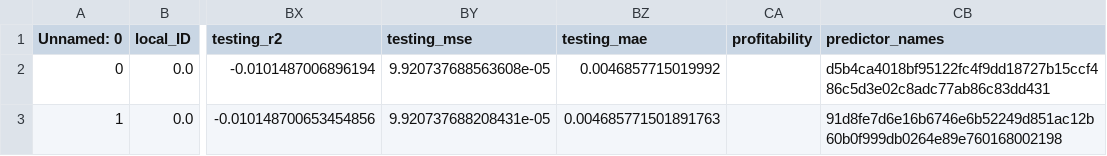
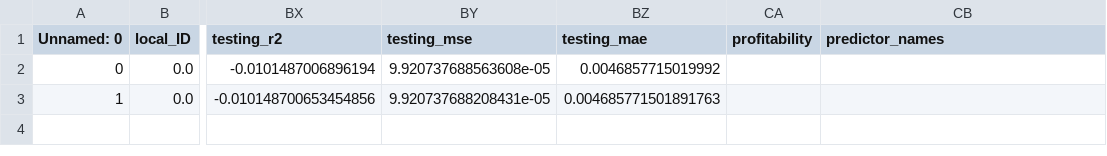
Before and after one commit to FabioGreenwood/Social-Media-and-News-Article-Sentiment-Analysis-for-Stock-Market-Autotrading, a CSV file: outputs/performance_test_3.csv, drawn as a sheet; only a part is shown, gaps mark what is left out; the diff names each change by its address in the sheet, - before the commit and + after, or states it on an @@ line.

```diff
--- a/outputs/performance_test_3.csv
+++ b/outputs/performance_test_3.csv
-CB2 (predictor_names): d5b4ca4018bf95122fc4f9dd18727b15ccf486c5d3e02c8adc77ab86c83dd431
+CB2 (predictor_names): (empty)
-CB3 (predictor_names): 91d8fe7d6e16b6746e6b52249d851ac12b60b0f999db0264e89e760168002198
+CB3 (predictor_names): (empty)
```
Also changed, not shown: outputs/performance_test_0.csv, outputs/performance_test_1.csv, 2 other files.
